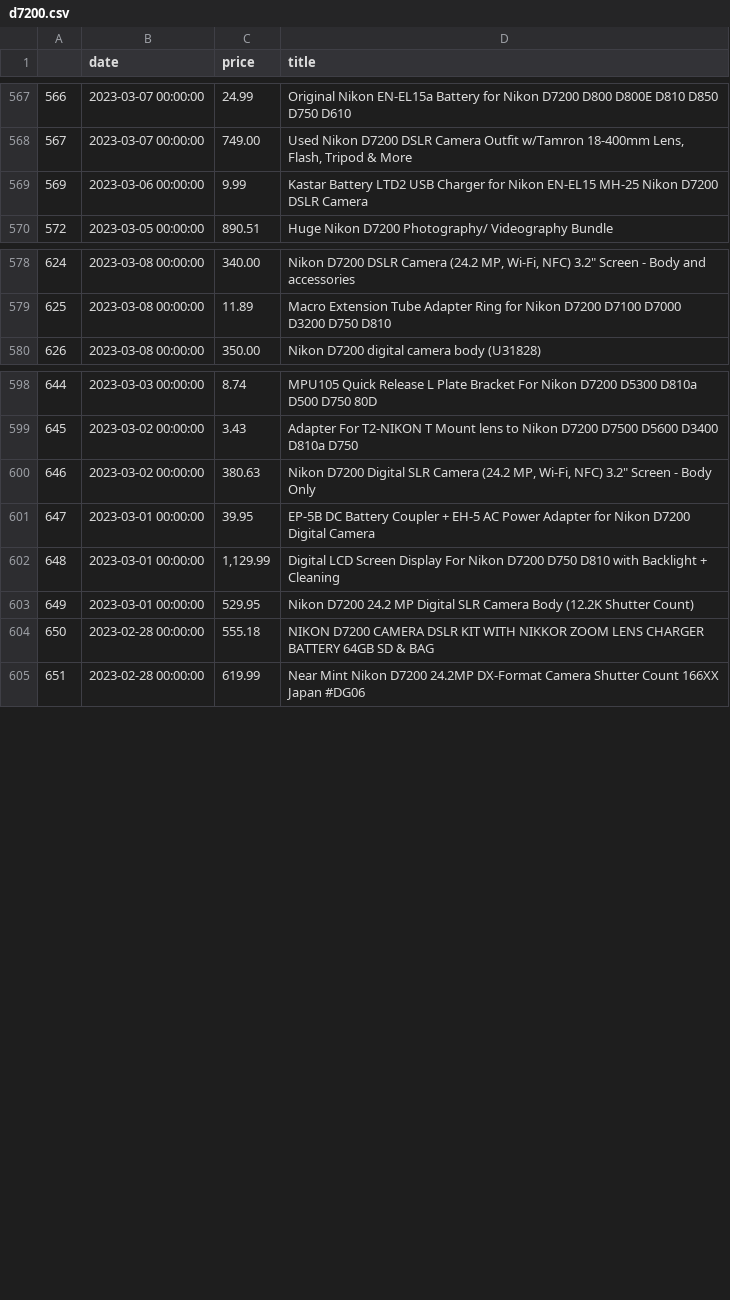
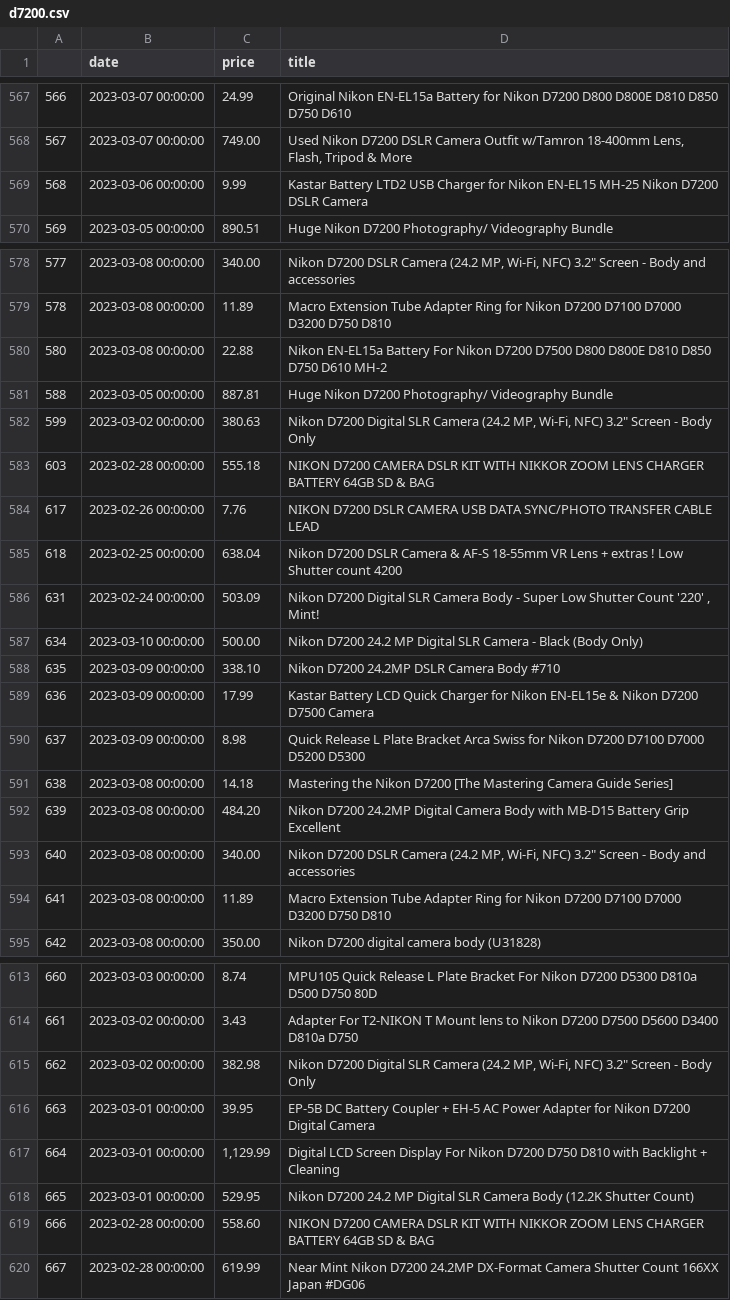
Before and after one commit to kobesar/ebaytracker, a CSV file: data/d7200.csv, drawn as a sheet; only a part is shown, gaps mark what is left out; addresses are those after the commit; the diff covers the shown part only; the diff names each change by its address in the sheet, - before the commit and + after, or states it on an @@ line.

```diff
--- a/data/d7200.csv
+++ b/data/d7200.csv
@@ column A renumbered between rows 569 and 644 @@
+row 580: 580 | 2023-03-08 00:00:00 | 22.88 | Nikon EN-EL15a Battery For Nikon D7200 D7500 D800 D800E D810 D850 D750 D610 MH-2
+row 581: 588 | 2023-03-05 00:00:00 | 887.81 | Huge Nikon D7200 Photography/ Videography Bundle
+row 582: 599 | 2023-03-02 00:00:00 | 380.63 | Nikon D7200 Digital SLR Camera (24.2 MP, Wi-Fi, NFC) 3.2" Screen - Body Only
+row 583: 603 | 2023-02-28 00:00:00 | 555.18 | NIKON D7200 CAMERA DSLR KIT WITH NIKKOR ZOOM LENS CHARGER BATTERY 64GB SD & BAG
+row 584: 617 | 2023-02-26 00:00:00 | 7.76 | NIKON D7200 DSLR CAMERA USB DATA SYNC/PHOTO TRANSFER CABLE LEAD
+row 585: 618 | 2023-02-25 00:00:00 | 638.04 | Nikon D7200 DSLR Camera & AF-S 18-55mm VR Lens + extras ! Low Shutter count 4200
@@ row 632 moved to row 586: 631 @@
+row 587: 634 | 2023-03-10 00:00:00 | 500.00 | Nikon D7200 24.2 MP Digital SLR Camera - Black (Body Only)
+row 588: 635 | 2023-03-09 00:00:00 | 338.10 | Nikon D7200 24.2MP DSLR Camera Body #710
+row 589: 636 | 2023-03-09 00:00:00 | 17.99 | Kastar Battery LCD Quick Charger for Nikon EN-EL15e & Nikon D7200 D7500 Camera
+row 590: 637 | 2023-03-09 00:00:00 | 8.98 | Quick Release L Plate Bracket Arca Swiss for Nikon D7200 D7100 D7000 D5200 D5300
+row 591: 638 | 2023-03-08 00:00:00 | 14.18 | Mastering the Nikon D7200 [The Mastering Camera Guide Series]
+row 592: 639 | 2023-03-08 00:00:00 | 484.20 | Nikon D7200 24.2MP Digital Camera Body with MB-D15 Battery Grip Excellent
+row 593: 640 | 2023-03-08 00:00:00 | 340.00 | Nikon D7200 DSLR Camera (24.2 MP, Wi-Fi, NFC) 3.2" Screen - Body and accessories
+row 594: 641 | 2023-03-08 00:00:00 | 11.89 | Macro Extension Tube Adapter Ring for Nikon D7200 D7100 D7000 D3200 D750 D810
-C615 (price): 380.63
+C615 (price): 382.98
-C619 (price): 555.18
+C619 (price): 558.60
```
Also changed, not shown: 4 removed rows and 3 edited cells elsewhere in this file, data/full_data.csv, data/nikkor1024.csv, 1 other file.
